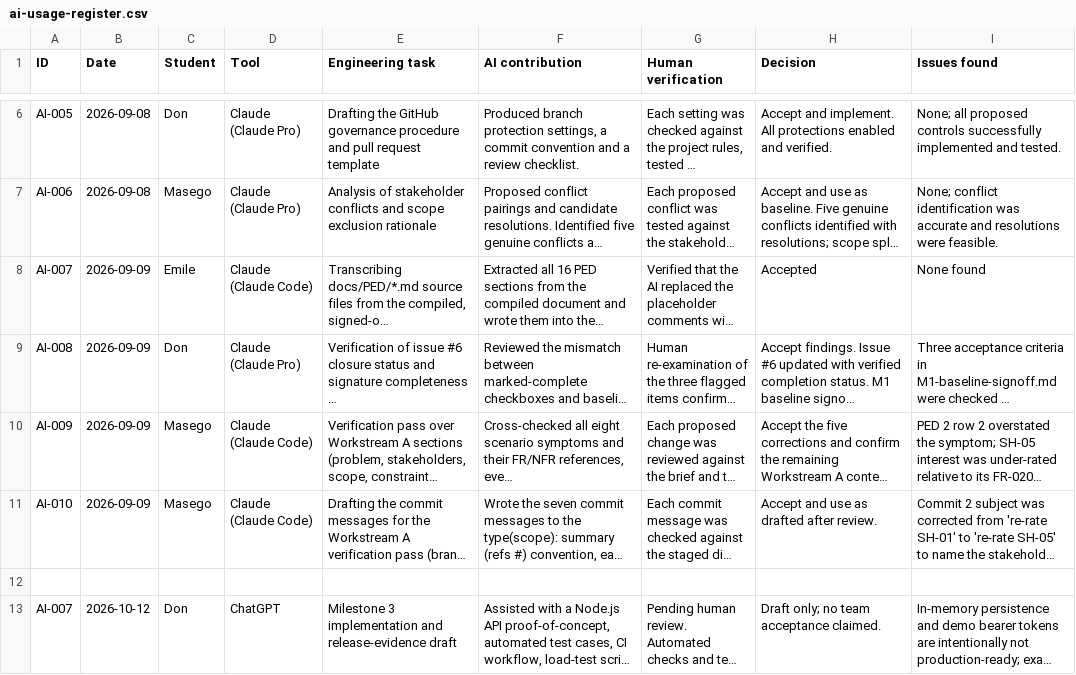
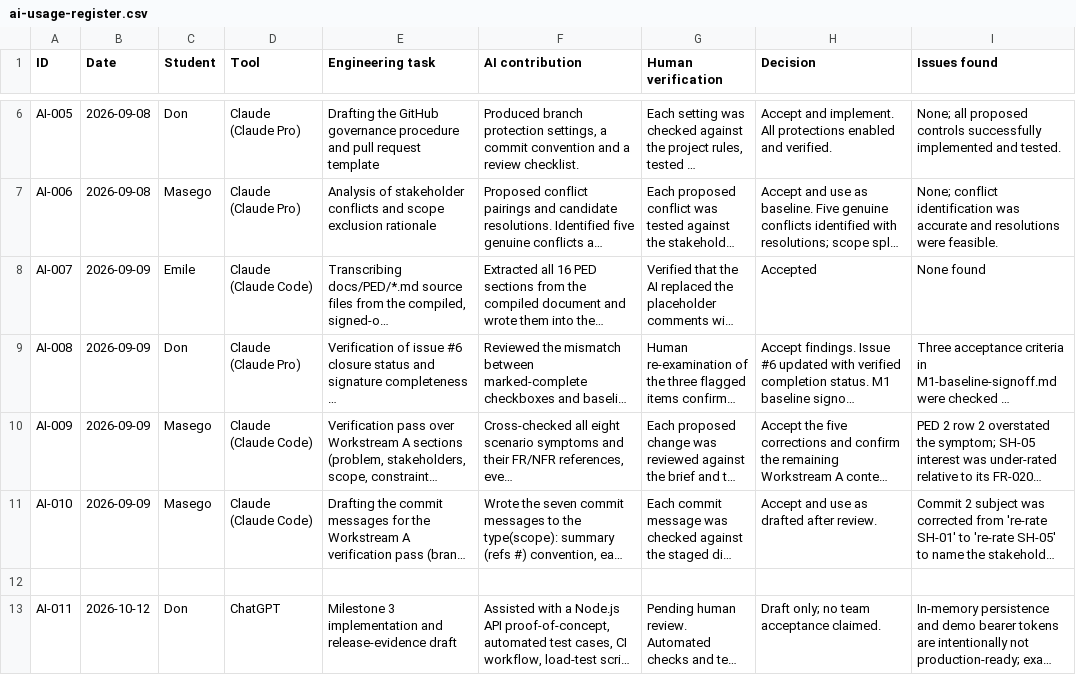
Before and after one commit to Don-Sanvura/Civic-connect, a CSV file: docs/governance/ai-usage-register.csv, drawn as a sheet; only a part is shown, gaps mark what is left out; long unchanged cells end in …; the diff names each change by its address in the sheet, - before the commit and + after, or states it on an @@ line.

Commit message:
fix(governance): assign unique AI usage register identifier

```diff
--- a/docs/governance/ai-usage-register.csv
+++ b/docs/governance/ai-usage-register.csv
-A13 (ID): AI-007
+A13 (ID): AI-011
```
